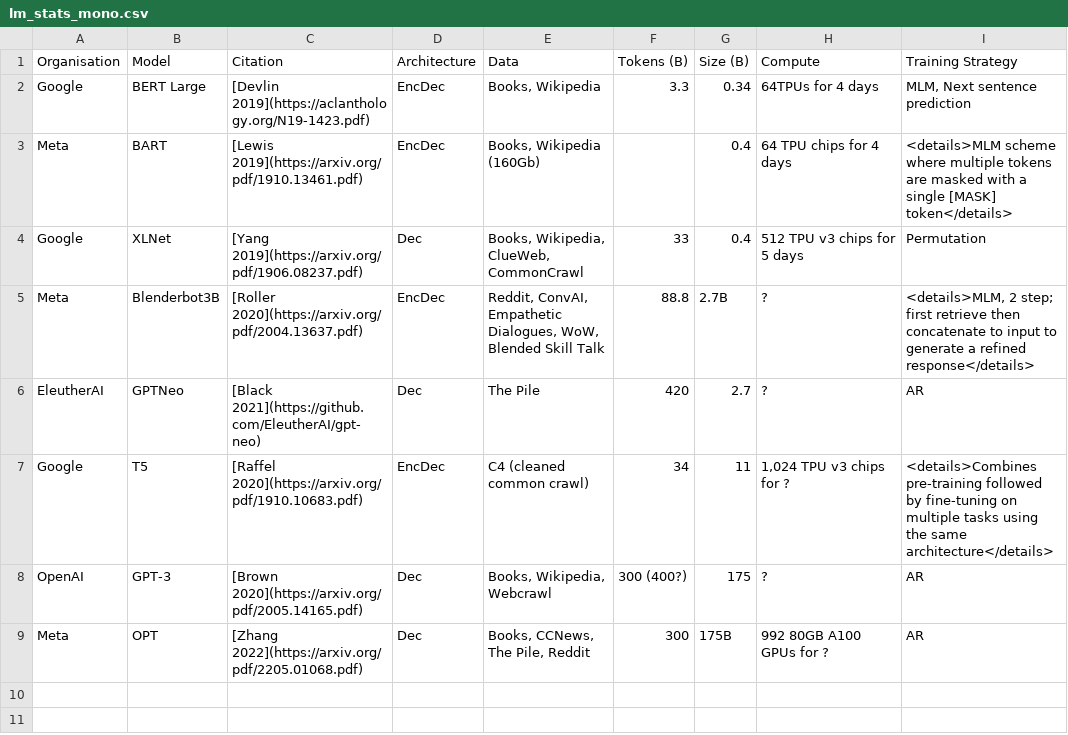
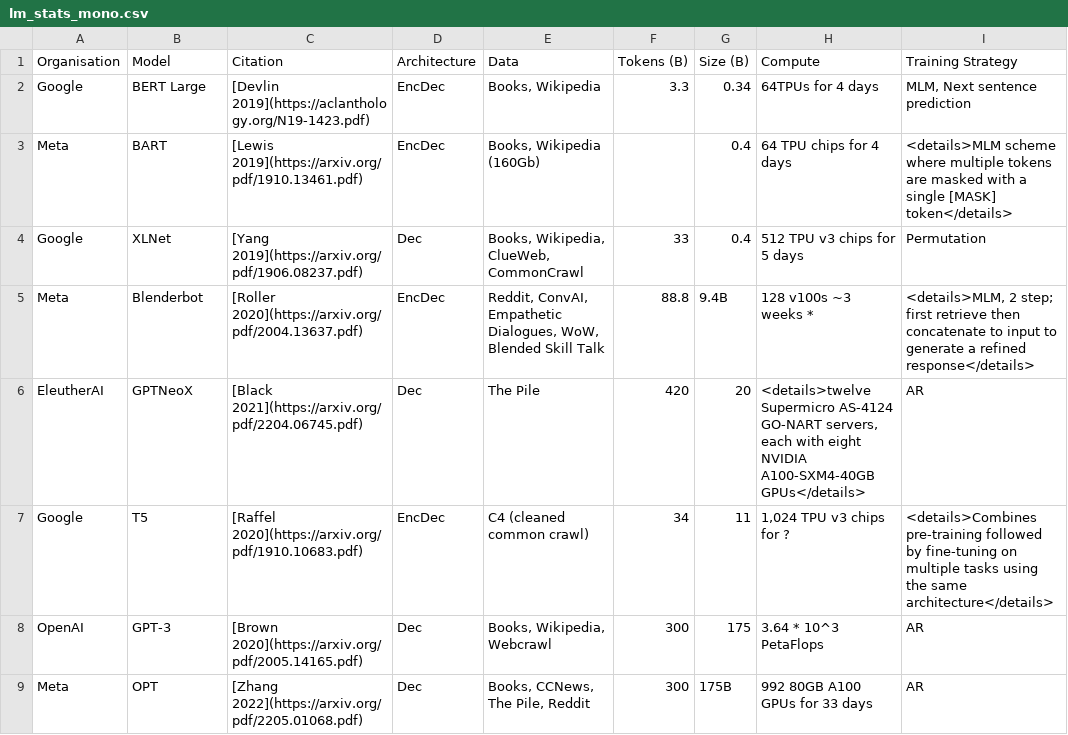
Before and after one commit to kevinduh/language-model-stats, a CSV file: interim/lm_stats_mono.csv, drawn as a sheet; the diff names each change by its address in the sheet, - before the commit and + after, or states it on an @@ line.

```diff
--- a/interim/lm_stats_mono.csv
+++ b/interim/lm_stats_mono.csv
-B5 (Model): Blenderbot3B
+B5 (Model): Blenderbot
-G5 (Size (B)): 2.7B
+G5 (Size (B)): 9.4B
-H5 (Compute): ?
+H5 (Compute): 128 v100s ~3 weeks *
-B6 (Model): GPTNeo
+B6 (Model): GPTNeoX
-C6 (Citation): [Black 2021](https://github.com/EleutherAI/gpt-neo)
+C6 (Citation): [Black 2021](https://arxiv.org/pdf/2204.06745.pdf)
-G6 (Size (B)): 2.7
+G6 (Size (B)): 20
-H6 (Compute): ?
+H6 (Compute): <details>twelve Supermicro AS-4124 GO-NART servers, each with eight NVIDIA A100-SXM4-40GB GPUs</details>
-F8 (Tokens (B)): 300 (400?)
+F8 (Tokens (B)): 300
-H8 (Compute): ?
+H8 (Compute): 3.64 * 10^3 PetaFlops
-H9 (Compute): 992 80GB A100 GPUs for ?
+H9 (Compute): 992 80GB A100 GPUs for 33 days
```
Also changed, not shown: interim/lm_stats.csv, interim/lm_stats_multi.csv, 3 other files.
